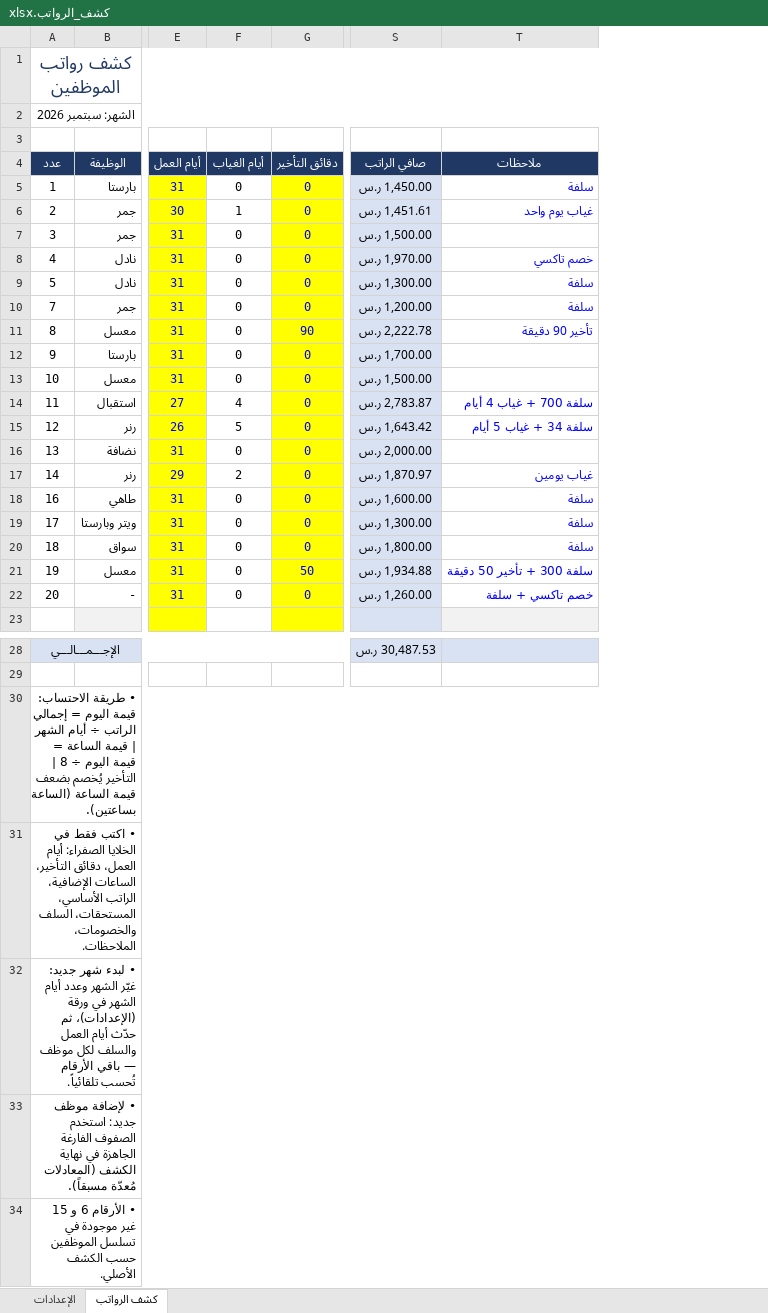
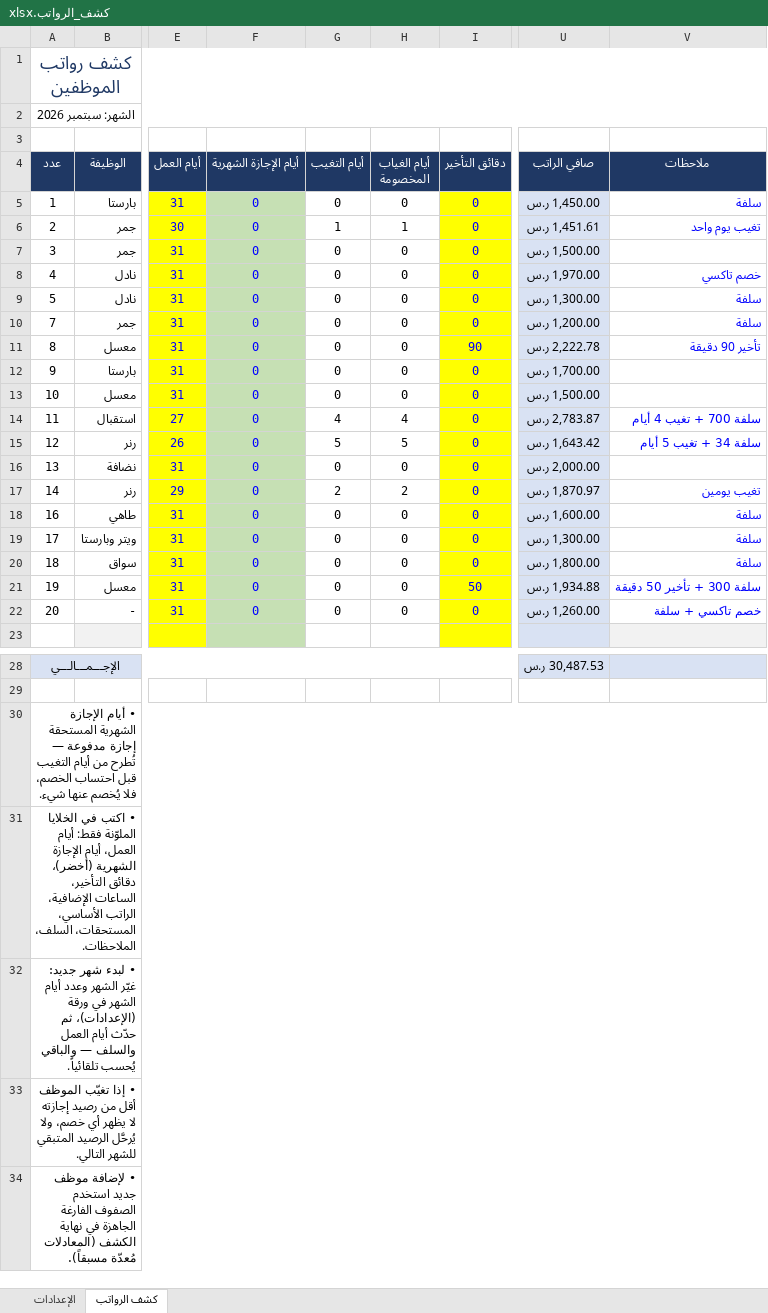
Before and after one commit to moom11/123, an Excel workbook: payroll/كشف_الرواتب.xlsx, sheet كشف الرواتب, drawn as a sheet; only a part is shown, gaps mark what is left out; values as stored, in another font and other column widths than the file's, no borders; addresses are those after the commit; the diff names each change by its address in the sheet, - before the commit and + after, or states it on an @@ line.

```diff
--- a/payroll/كشف_الرواتب.xlsx (sheet كشف الرواتب)
+++ b/payroll/كشف_الرواتب.xlsx (sheet كشف الرواتب)
+column F (أيام الإجازة الشهرية), rows 5-22: all 0
+column H (أيام الغياب المخصومة), rows 5-22: 0 | 1 | 0 | 0 | 0 | 0 | 0 | 0 | 0 | 4 | 5 | 0 | 2 | 0 | 0 | 0 | 0 | 0
-G4: أيام الغياب
+G4: أيام التغيب
-V6 (ملاحظات): غياب يوم واحد
+V6 (ملاحظات): تغيب يوم واحد
-V14 (ملاحظات): سلفة 700 + غياب 4 أيام
+V14 (ملاحظات): سلفة 700 + تغيب 4 أيام
-V15 (ملاحظات): سلفة 34 + غياب 5 أيام
+V15 (ملاحظات): سلفة 34 + تغيب 5 أيام
-V17 (ملاحظات): غياب يومين
+V17 (ملاحظات): تغيب يومين
-A30 (عدد): • طريقة الاحتساب: قيمة اليوم = إجمالي الراتب ÷ أيام الشهر | قيمة الساعة = قيمة اليوم ÷ 8 | التأخير يُخصم بضعف قيمة الساعة (الساعة بساعتين).
+A30 (عدد): • أيام الإجازة الشهرية المستحقة إجازة مدفوعة — تُطرح من أيام التغيب قبل احتساب الخصم، فلا يُخصم عنها شيء.
-A31 (عدد): • اكتب فقط في الخلايا الصفراء: أيام العمل، دقائق التأخير، الساعات الإضافية، الراتب الأساسي، المستحقات، السلف والخصومات، الملاحظات.
+A31 (عدد): • اكتب في الخلايا الملوّنة فقط: أيام العمل، أيام الإجازة الشهرية (أخضر)، دقائق التأخير، الساعات الإضافية، الراتب الأساسي، المستحقات، السلف، الملاحظات.
-A32 (عدد): …العمل والسلف لكل موظف — باقي الأرقام تُحسب تلقائياً.
+A32 (عدد): …العمل والسلف — والباقي يُحسب تلقائياً.
-A33 (عدد): • لإضافة موظف جديد: استخدم الصفوف الفارغة الجاهزة في نهاية الكشف (المعادلات مُعدّة مسبقاً).
+A33 (عدد): • إذا تغيّب الموظف أقل من رصيد إجازته لا يظهر أي خصم، ولا يُرحَّل الرصيد المتبقي للشهر التالي.
-A34 (عدد): • الأرقام 6 و 15 غير موجودة في تسلسل الموظفين حسب الكشف الأصلي.
+A34 (عدد): • لإضافة موظف جديد استخدم الصفوف الفارغة الجاهزة في نهاية الكشف (المعادلات مُعدّة مسبقاً).
```
Also changed, not shown: sheet الإعدادات, formulas that keep their value.
